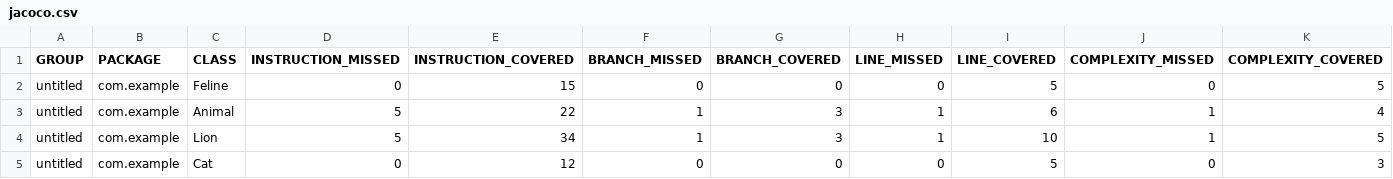
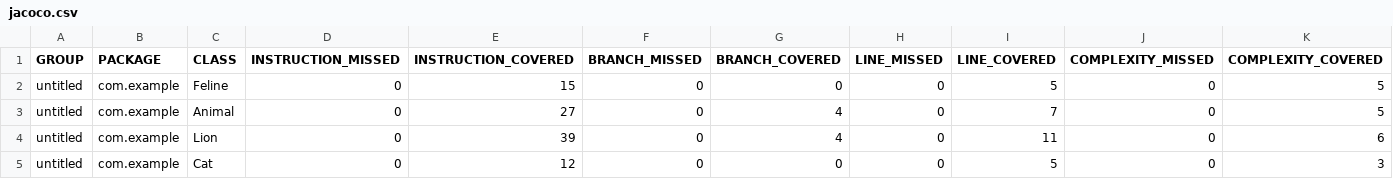
Before and after one commit to lyGodunova/qa_java, a CSV file: target/site/jacoco/jacoco.csv, drawn as a sheet; only a part is shown; the diff names each change by its address in the sheet, - before the commit and + after, or states it on an @@ line.

```diff
--- a/target/site/jacoco/jacoco.csv
+++ b/target/site/jacoco/jacoco.csv
-D3:D4 (INSTRUCTION_MISSED): 5
+D3:D4 (INSTRUCTION_MISSED): 0
-E3 (INSTRUCTION_COVERED): 22
+E3 (INSTRUCTION_COVERED): 27
-F3:F4 (BRANCH_MISSED): 1
+F3:F4 (BRANCH_MISSED): 0
-G3:G4 (BRANCH_COVERED): 3
+G3:G4 (BRANCH_COVERED): 4
-H3:H4 (LINE_MISSED): 1
+H3:H4 (LINE_MISSED): 0
-I3 (LINE_COVERED): 6
+I3 (LINE_COVERED): 7
-J3:J4 (COMPLEXITY_MISSED): 1
+J3:J4 (COMPLEXITY_MISSED): 0
-K3 (COMPLEXITY_COVERED): 4
+K3 (COMPLEXITY_COVERED): 5
-E4 (INSTRUCTION_COVERED): 34
+E4 (INSTRUCTION_COVERED): 39
-I4 (LINE_COVERED): 10
+I4 (LINE_COVERED): 11
-K4 (COMPLEXITY_COVERED): 5
+K4 (COMPLEXITY_COVERED): 6
```
Also changed, not shown: 12 other files.
